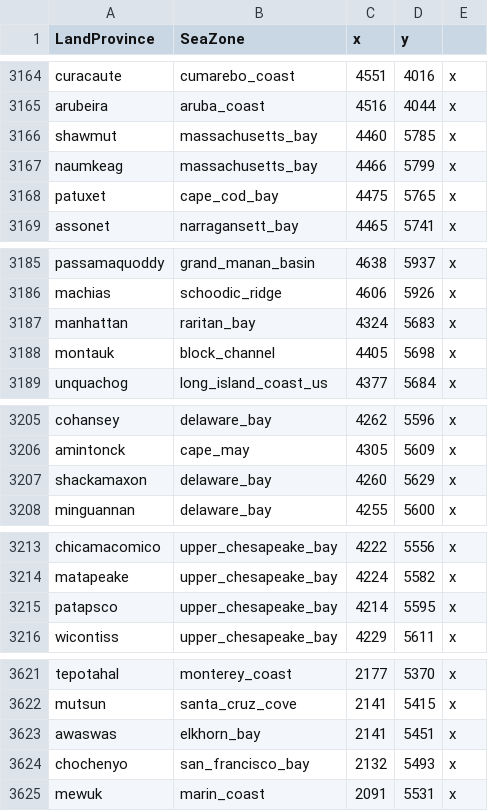
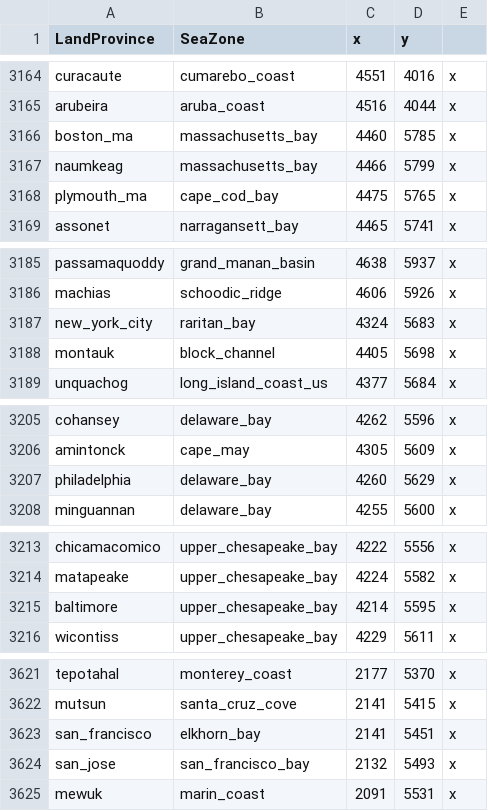
Before and after one commit to ZorangeSaft/Modern-Day-Mod, a CSV file: Modern Day Mod/in_game/map_data/ports.csv, drawn as a sheet; only a part is shown, gaps mark what is left out; the diff covers the shown part only.

```diff
--- a/Modern Day Mod/in_game/map_data/ports.csv
+++ b/Modern Day Mod/in_game/map_data/ports.csv
@@ -3165,5 +3165,5 @@ curacaute;cumarebo_coast;4551;4016;x
 arubeira;aruba_coast;4516;4044;x
-shawmut;massachusetts_bay;4460;5785;x
+boston_ma;massachusetts_bay;4460;5785;x
 naumkeag;massachusetts_bay;4466;5799;x
-patuxet;cape_cod_bay;4475;5765;x
+plymouth_ma;cape_cod_bay;4475;5765;x
 assonet;narragansett_bay;4465;5741;x
@@ -3186,3 +3186,3 @@ passamaquoddy;grand_manan_basin;4638;5937;x
 machias;schoodic_ridge;4606;5926;x
-manhattan;raritan_bay;4324;5683;x
+new_york_city;raritan_bay;4324;5683;x
 montauk;block_channel;4405;5698;x
@@ -3206,3 +3206,3 @@ cohansey;delaware_bay;4262;5596;x
 amintonck;cape_may;4305;5609;x
-shackamaxon;delaware_bay;4260;5629;x
+philadelphia;delaware_bay;4260;5629;x
 minguannan;delaware_bay;4255;5600;x
@@ -3214,3 +3214,3 @@ chicamacomico;upper_chesapeake_bay;4222;5556;x
 matapeake;upper_chesapeake_bay;4224;5582;x
-patapsco;upper_chesapeake_bay;4214;5595;x
+baltimore;upper_chesapeake_bay;4214;5595;x
 wicontiss;upper_chesapeake_bay;4229;5611;x
@@ -3622,4 +3622,4 @@ tepotahal;monterey_coast;2177;5370;x
 mutsun;santa_cruz_cove;2141;5415;x
-awaswas;elkhorn_bay;2141;5451;x
-chochenyo;san_francisco_bay;2132;5493;x
+san_francisco;elkhorn_bay;2141;5451;x
+san_jose;san_francisco_bay;2132;5493;x
 mewuk;marin_coast;2091;5531;x
```
Also changed, not shown: 8 edited cells elsewhere in this file, Modern Day Mod/in_game/map_data/adjacencies.csv, 13 other files.
